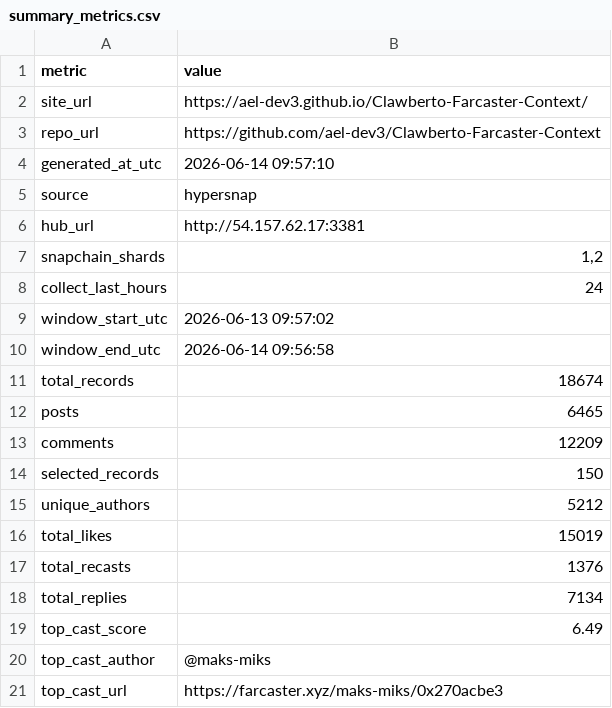
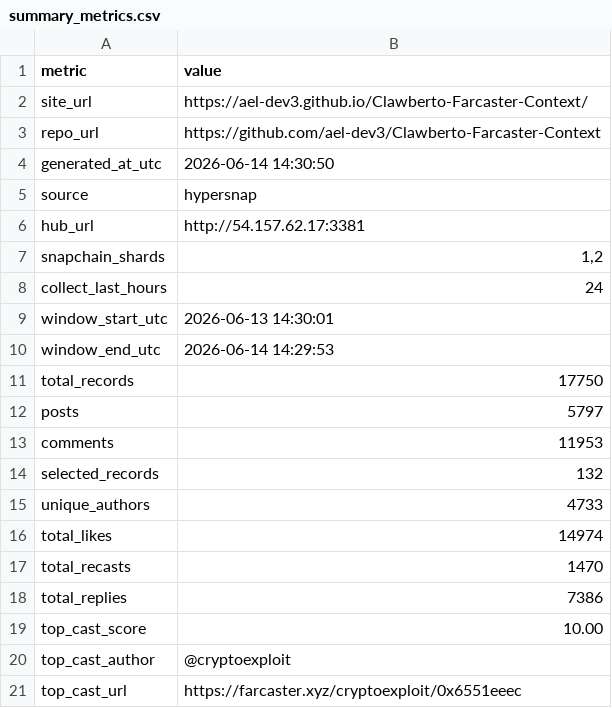
Before and after one commit to ael-dev3/Clawberto-Farcaster-Context, a CSV file: generated/summary_metrics.csv, drawn as a sheet.

```diff
--- a/generated/summary_metrics.csv
+++ b/generated/summary_metrics.csv
@@ -3,3 +3,3 @@ site_url,https://ael-dev3.github.io/Clawberto-Farcaster-Context/
 repo_url,https://github.com/ael-dev3/Clawberto-Farcaster-Context
-generated_at_utc,2026-06-14 09:57:10
+generated_at_utc,2026-06-14 14:30:50
 source,hypersnap
@@ -8,14 +8,14 @@ snapchain_shards,"1,2"
 collect_last_hours,24
-window_start_utc,2026-06-13 09:57:02
-window_end_utc,2026-06-14 09:56:58
-total_records,18674
-posts,6465
-comments,12209
-selected_records,150
-unique_authors,5212
-total_likes,15019
-total_recasts,1376
-total_replies,7134
-top_cast_score,6.49
-top_cast_author,@maks-miks
-top_cast_url,https://farcaster.xyz/maks-miks/0x270acbe3
+window_start_utc,2026-06-13 14:30:01
+window_end_utc,2026-06-14 14:29:53
+total_records,17750
+posts,5797
+comments,11953
+selected_records,132
+unique_authors,4733
+total_likes,14974
+total_recasts,1470
+total_replies,7386
+top_cast_score,10.00
+top_cast_author,@cryptoexploit
+top_cast_url,https://farcaster.xyz/cryptoexploit/0x6551eeec
```
Also changed, not shown: generated/authors.csv, generated/comments.csv, 20 other files.
